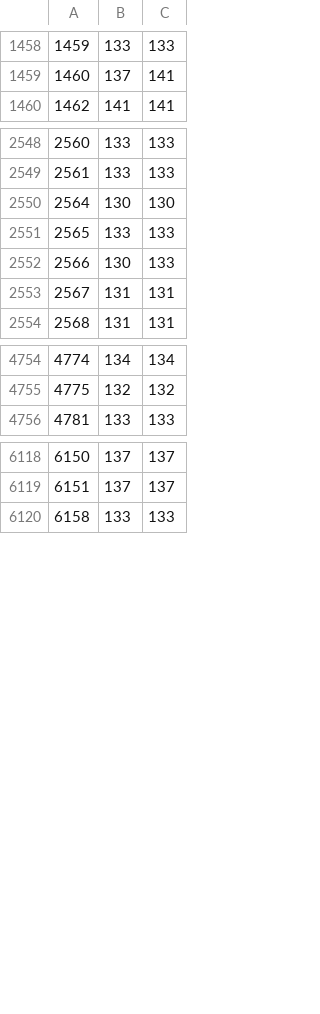
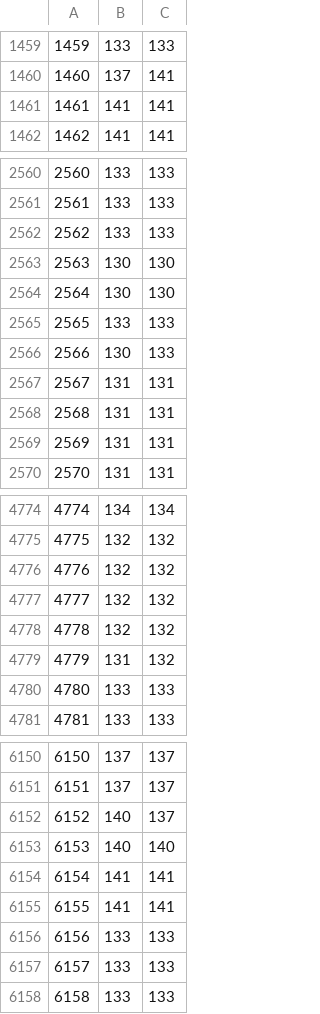
Before and after one commit to sal-unimib/wizrd-preprocessing, a CSV file: elevation/elev.csv, drawn as a sheet; only a part is shown, gaps mark what is left out; the diff covers the shown part only; the diff names each change by its address in the sheet, - before the commit and + after, or states it on an @@ line.

```diff
--- a/elevation/elev.csv
+++ b/elevation/elev.csv
@@ column A renumbered between rows 1417 and 6121 @@
@@ row 6268 moved to row 1461: 1461 @@
@@ row 6264 moved to row 2562: 2562 @@
+row 2564: 2564 | 130 | 130
+row 2567: 2567 | 131 | 131
+row 2568: 2568 | 131 | 131
+row 4776: 4776 | 132 | 132
+row 4777: 4777 | 132 | 132
+row 4778: 4778 | 132 | 132
+row 4779: 4779 | 131 | 132
+row 4780: 4780 | 133 | 133
@@ row 6266 moved to row 6152: 6152 @@
+row 6153: 6153 | 140 | 140
@@ row 6269 moved to row 6154: 6154 @@
+row 6155: 6155 | 141 | 141
+row 6156: 6156 | 133 | 133
+row 6157: 6157 | 133 | 133
```
Also changed, not shown: 14 added rows and 8 moved rows elsewhere in this file, 1 other file.
